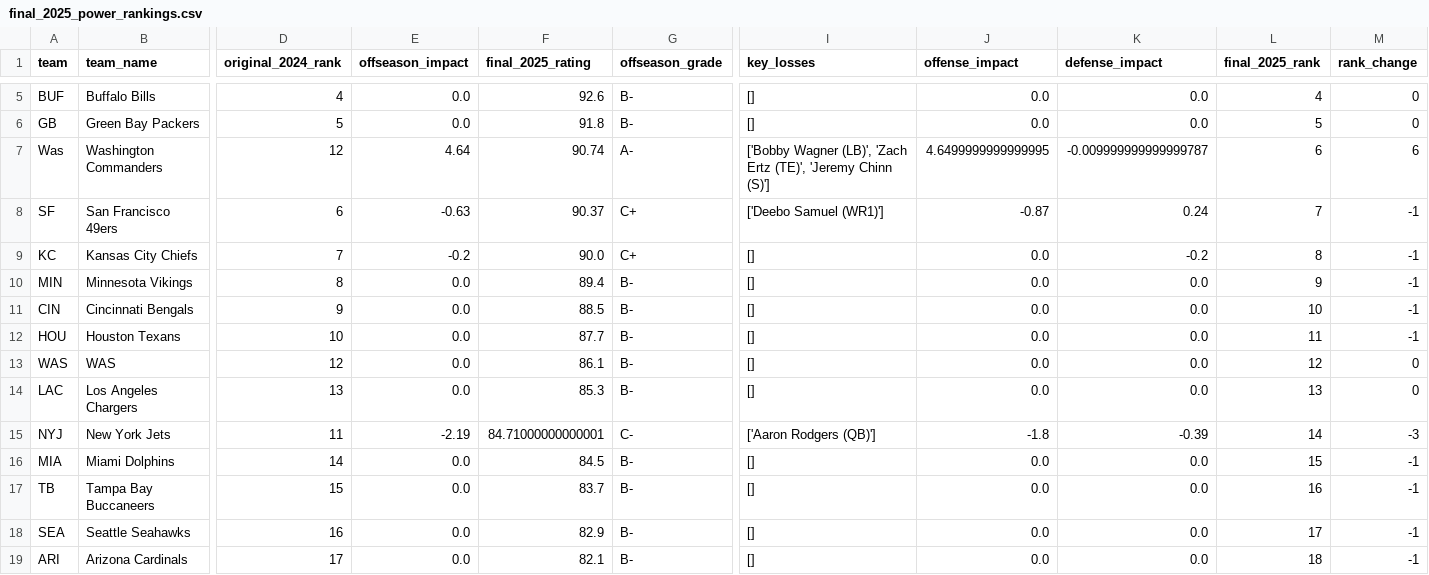
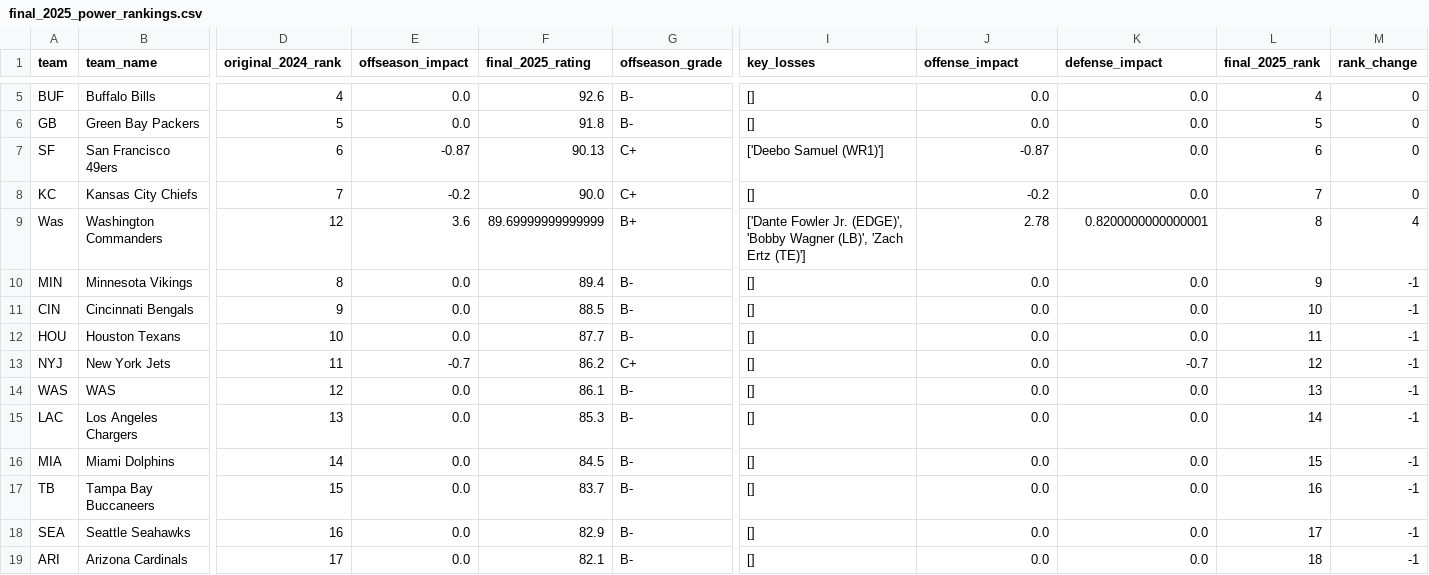
Before and after one commit to dmh4681/nfl-betting-analytics, a CSV file: output/player_bridge/final_2025_power_rankings.csv, drawn as a sheet; only a part is shown, gaps mark what is left out; removed rows and columns are numbered as before the commit, all else as after; rows hold the shown columns only; the diff covers the shown part only; the diff names each change by its address in the sheet, - before the commit and + after, or states it on an @@ line.

```diff
--- a/output/player_bridge/final_2025_power_rankings.csv
+++ b/output/player_bridge/final_2025_power_rankings.csv
-row 7: Was | Washington Commanders | 12 | 4.64 | 90.74 | A- | ['Bobby Wagner (LB)', 'Zach Ertz (TE)', 'Jeremy Chinn (S)'] | 4.6499999999999995 | -0.009999999999999787 | 6 | 6
-E7 (offseason_impact): -0.63
+E7 (offseason_impact): -0.87
-F7 (final_2025_rating): 90.37
+F7 (final_2025_rating): 90.13
-K7 (defense_impact): 0.24
+K7 (defense_impact): 0.0
-L7 (final_2025_rank): 7
+L7 (final_2025_rank): 6
-M7:M8 (rank_change): -1
+M7:M8 (rank_change): 0
-J8 (offense_impact): 0.0
+J8 (offense_impact): -0.2
-K8 (defense_impact): -0.2
+K8 (defense_impact): 0.0
-L8 (final_2025_rank): 8
+L8 (final_2025_rank): 7
+row 9: Was | Washington Commanders | 12 | 3.6 | 89.69999999999999 | B+ | ['Dante Fowler Jr. (EDGE)', 'Bobby Wagner (LB)', 'Zach Ertz (TE)'] | 2.78 | 0.8200000000000001 | 8 | 4
+row 13: NYJ | New York Jets | 11 | -0.7 | 86.2 | C+ | [] | 0.0 | -0.7 | 12 | -1
-L14 (final_2025_rank): 12
+L14 (final_2025_rank): 13
-M14:M15 (rank_change): 0
+M14:M15 (rank_change): -1
-L15 (final_2025_rank): 13
+L15 (final_2025_rank): 14
-row 15: NYJ | New York Jets | 11 | -2.19 | 84.71000000000001 | C- | ['Aaron Rodgers (QB)'] | -1.8 | -0.39 | 14 | -3
```
Also changed, not shown: 2 added rows, 2 removed rows and 22 edited cells elsewhere in this file, output/player_bridge/player_bridge_moves.csv, output/player_bridge/team_offseason_grades.csv, 9 other files.
